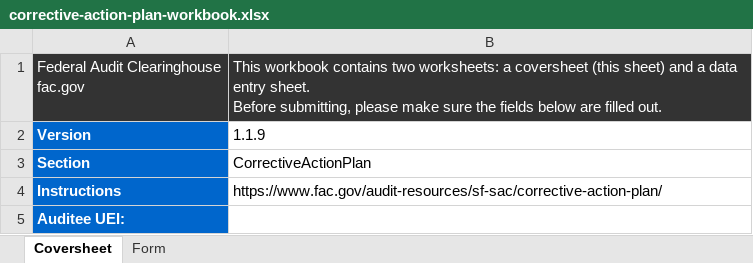
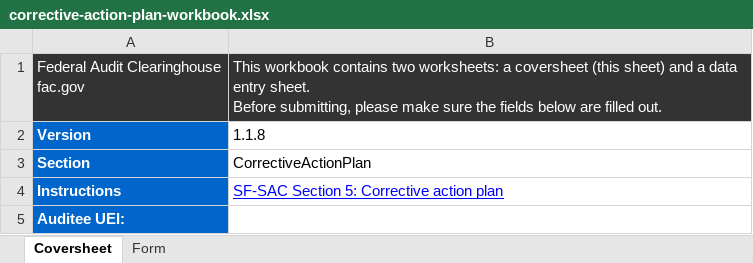
Before and after one commit to GSA-TTS/FAC, an Excel workbook: backend/schemas/output/excel/xlsx/corrective-action-plan-workbook.xlsx, sheet Coversheet, drawn as a sheet; values as stored, in another font and other column widths than the file's, no borders; the diff names each change by its address in the sheet, - before the commit and + after, or states it on an @@ line.

```diff
--- a/backend/schemas/output/excel/xlsx/corrective-action-plan-workbook.xlsx (sheet Coversheet)
+++ b/backend/schemas/output/excel/xlsx/corrective-action-plan-workbook.xlsx (sheet Coversheet)
-B2: 1.1.9
+B2: 1.1.8
-B4: https://www.fac.gov/audit-resources/sf-sac/corrective-action-plan/
+B4: SF-SAC Section 5: Corrective action plan
@@ B4 underline: off → on, text colour: black → #0000FF @@
```
Also changed, not shown: backend/schemas/output/excel/xlsx/additional-eins-workbook.xlsx, backend/schemas/output/excel/xlsx/additional-ueis-workbook.xlsx, 30 other files.
